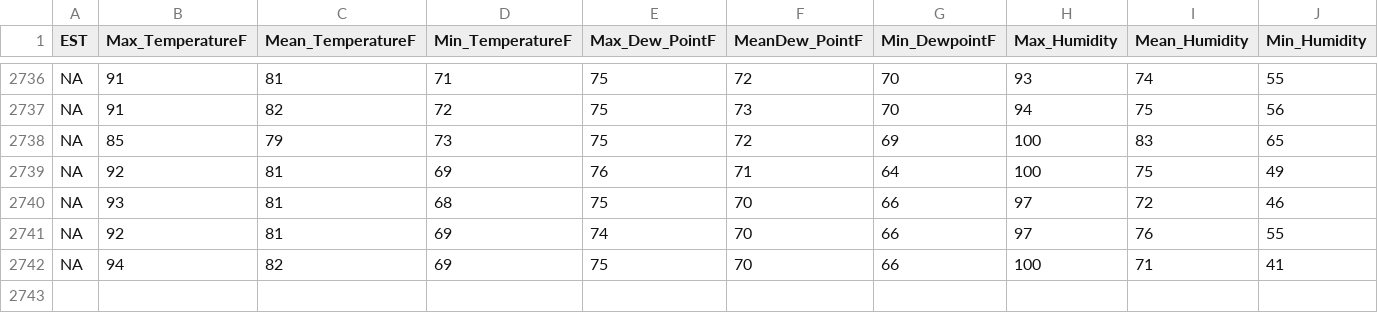
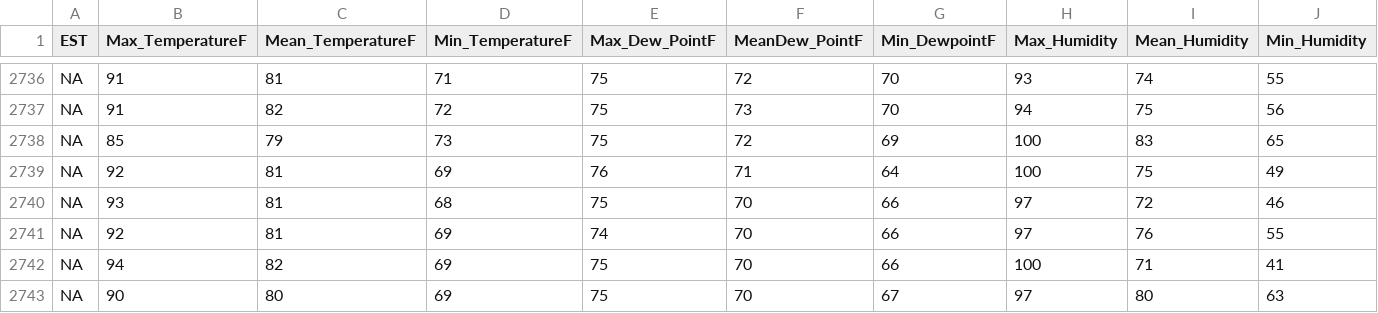
Before and after one commit to joebrew/mosquito15, a CSV file: weather_data/weather.csv, drawn as a sheet; only a part is shown, gaps mark what is left out; rows hold the shown columns only; the diff names each change by its address in the sheet, - before the commit and + after, or states it on an @@ line.

```diff
--- a/weather_data/weather.csv
+++ b/weather_data/weather.csv
+row 2743: NA | 90 | 80 | 69 | 75 | 70 | 67 | 97 | 80 | 63
```
Also changed, not shown: 4 other files.
